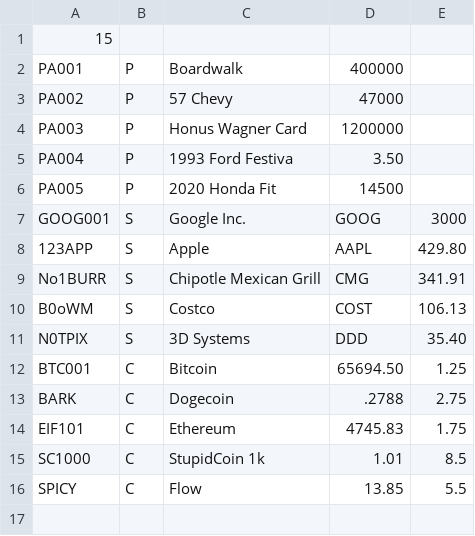
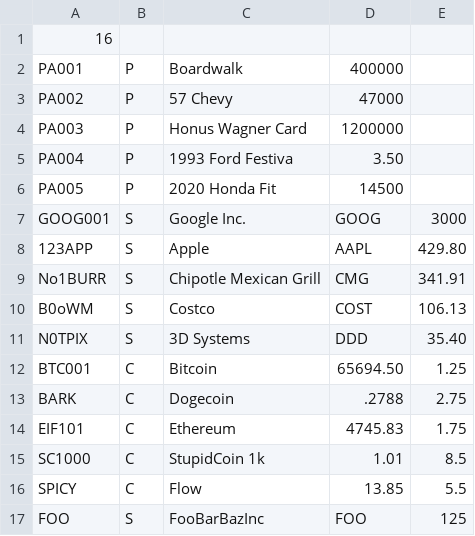
Before and after one commit to abusch8/International-Financial-Fortitude-and-Investments, a CSV file: data/Assets.csv, drawn as a sheet.

```diff
--- a/data/Assets.csv
+++ b/data/Assets.csv
@@ -1,2 +1,2 @@
-15
+16
 PA001,P,Boardwalk,400000
@@ -16 +16,2 @@ SC1000,C,StupidCoin 1k,1.01,8.5
 SPICY,C,Flow,13.85,5.5
+FOO,S,FooBarBazInc,FOO,125
```
Also changed, not shown: data/Accounts.csv, 7 other files.
